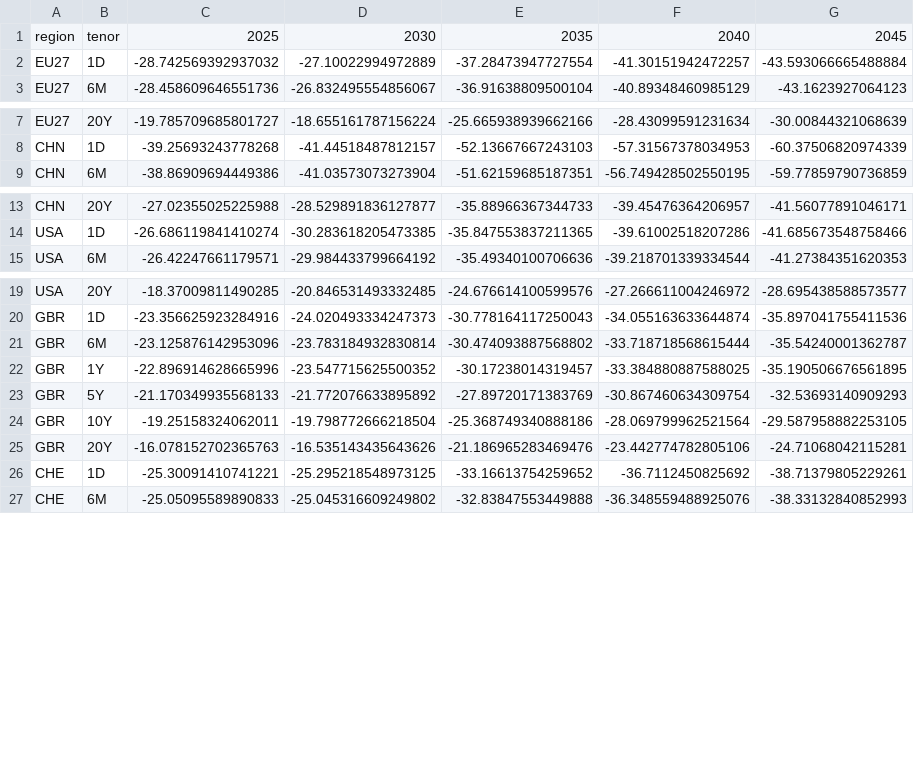
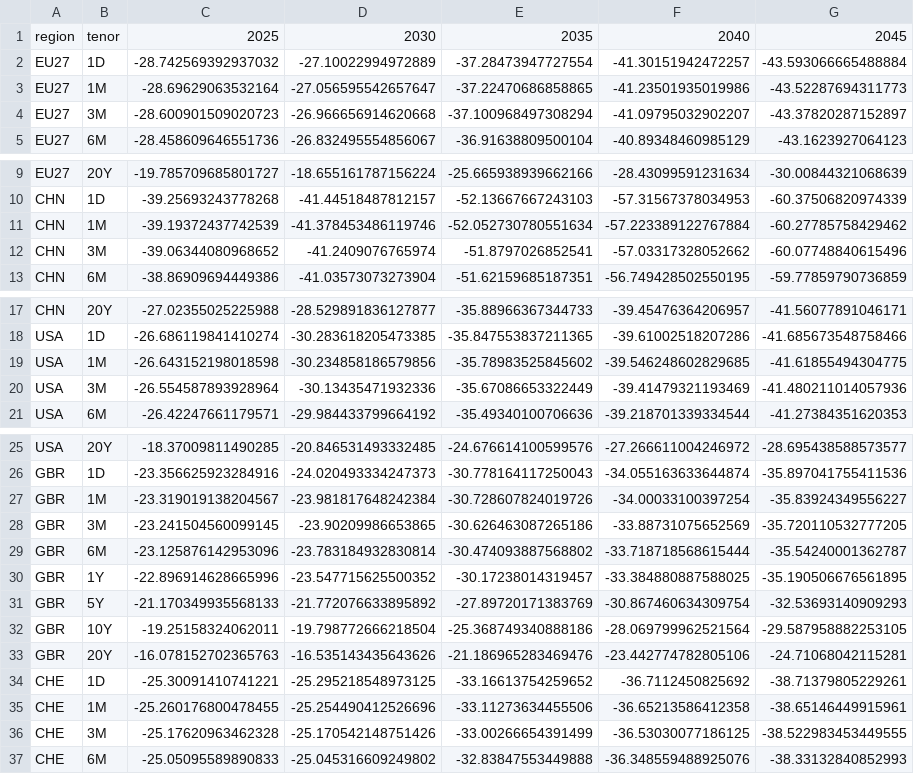
Before and after one commit to liuzs00/Multi-regional-BKMN-model, a CSV file: out_mix_rate_term_structure_ambition.csv, drawn as a sheet; only a part is shown, gaps mark what is left out; the diff covers the shown part only; the diff names each change by its address in the sheet, - before the commit and + after, or states it on an @@ line.

```diff
--- a/out_mix_rate_term_structure_ambition.csv
+++ b/out_mix_rate_term_structure_ambition.csv
+row 3: EU27 | 1M | -28.69629063532164 | -27.056595542657647 | -37.22470686858865 | -41.23501935019986 | -43.52287694311773
+row 4: EU27 | 3M | -28.600901509020723 | -26.966656914620668 | -37.100968497308294 | -41.09795032902207 | -43.37820287152897
+row 11: CHN | 1M | -39.19372437742539 | -41.378453486119746 | -52.052730780551634 | -57.223389122767884 | -60.27785758429462
+row 12: CHN | 3M | -39.06344080968652 | -41.2409076765974 | -51.8797026852541 | -57.03317328052662 | -60.07748840615496
+row 19: USA | 1M | -26.643152198018598 | -30.234858186579856 | -35.78983525845602 | -39.546248602829685 | -41.61855494304775
+row 20: USA | 3M | -26.554587893928964 | -30.13435471932336 | -35.67086653322449 | -39.41479321193469 | -41.480211014057936
+row 27: GBR | 1M | -23.319019138204567 | -23.981817648242384 | -30.728607824019726 | -34.00033100397254 | -35.83924349556227
+row 28: GBR | 3M | -23.241504560099145 | -23.90209986653865 | -30.626463087265186 | -33.88731075652569 | -35.720110532777205
+row 35: CHE | 1M | -25.260176800478455 | -25.254490412526696 | -33.11273634455506 | -36.65213586412358 | -38.65146449915961
+row 36: CHE | 3M | -25.17620963462328 | -25.170542148751426 | -33.00266654391499 | -36.53030077186125 | -38.522983453449555
```
Also changed, not shown: 16 added rows elsewhere in this file, out_mix_rate_term_structure_consensus.csv, out_mix_rate_term_structure_policy-sceptic.csv, 5 other files.
